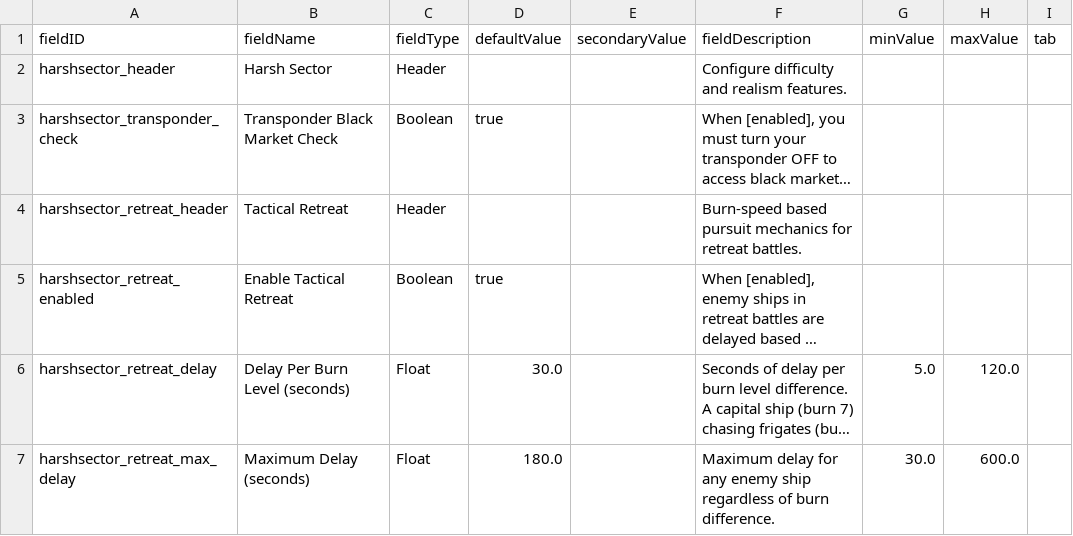
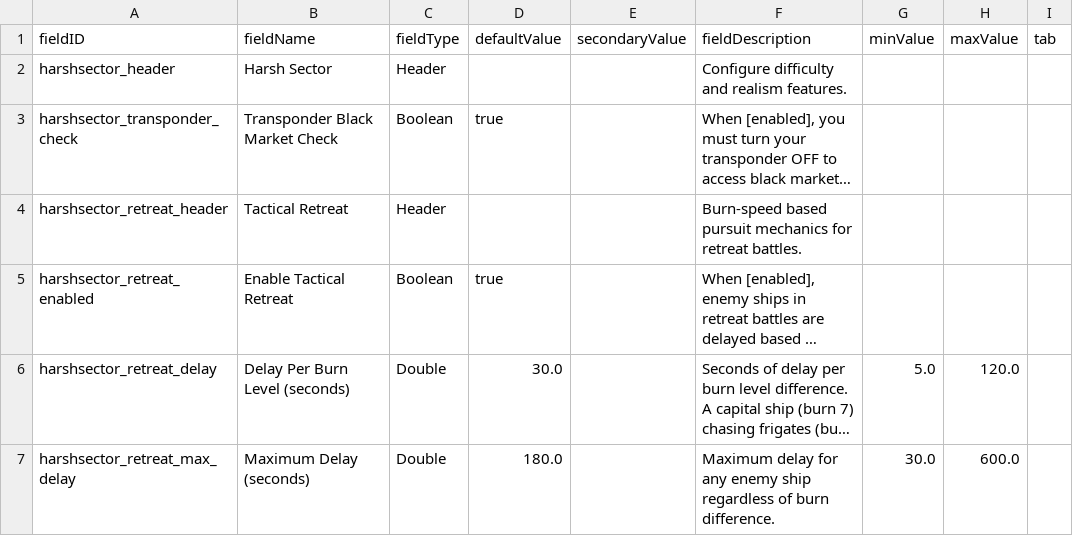
Before and after one commit to secondcircle/harsh-sector, a CSV file: harsh_sector/data/config/LunaSettings.csv, drawn as a sheet; long unchanged cells end in …; the diff names each change by its address in the sheet, - before the commit and + after, or states it on an @@ line.

```diff
--- a/harsh_sector/data/config/LunaSettings.csv
+++ b/harsh_sector/data/config/LunaSettings.csv
-C6:C7 (fieldType): Float
+C6:C7 (fieldType): Double
```
Also changed, not shown: 8 other files.
